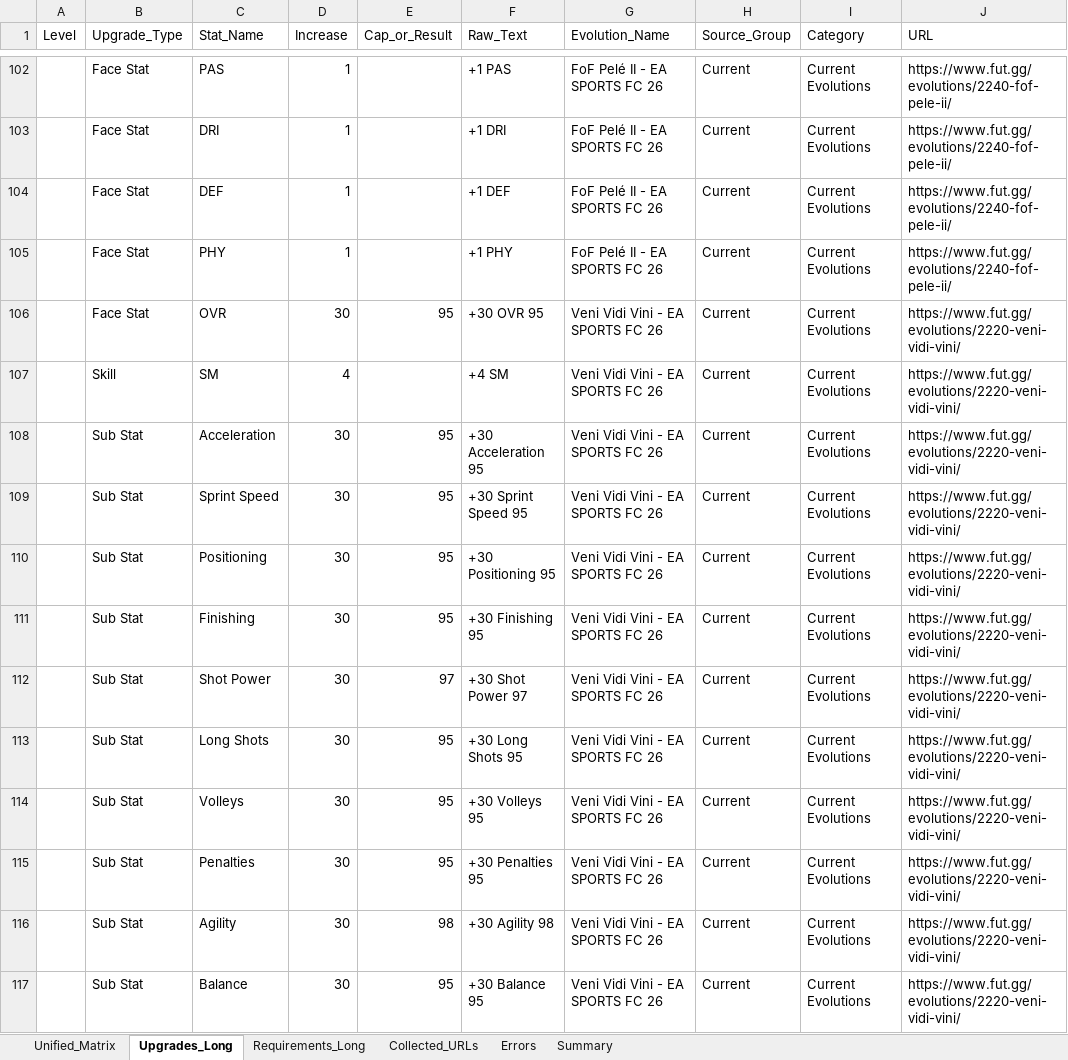
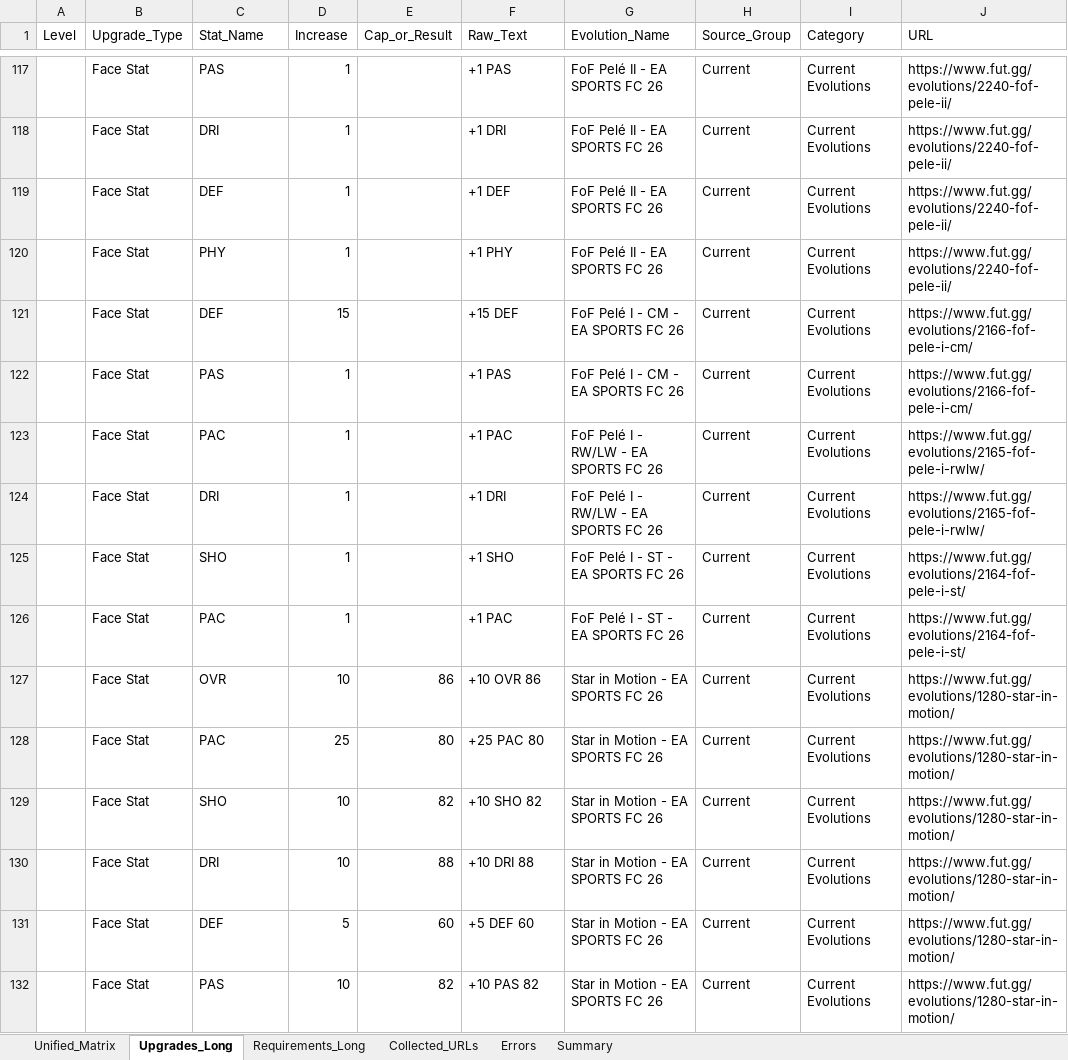
Before and after one commit to lemora87/futgg-objective-crawler, an Excel workbook: latest/evolutions_raw_latest.xlsx, sheet Upgrades_Long, drawn as a sheet; only a part is shown, gaps mark what is left out; the shorter side is filled out with more unchanged rows; values as stored, in another font and other column widths than the file's, no borders; removed rows and columns are numbered as before the commit, all else as after; the diff covers the shown part only; the diff names each change by its address in the sheet, - before the commit and + after, or states it on an @@ line.

```diff
--- a/latest/evolutions_raw_latest.xlsx (sheet Upgrades_Long)
+++ b/latest/evolutions_raw_latest.xlsx (sheet Upgrades_Long)
-row 106:  | Face Stat | OVR | 30 | 95 | +30 OVR 95 | Veni Vidi Vini - EA SPORTS FC 26 | Current | Current Evolutions | https://www.fut.gg/evolutions/2220-veni-vidi-vini/
-row 107:  | Skill | SM | 4 |  | +4 SM | Veni Vidi Vini - EA SPORTS FC 26 | Current | Current Evolutions | https://www.fut.gg/evolutions/2220-veni-vidi-vini/
-row 108:  | Sub Stat | Acceleration | 30 | 95 | +30 Acceleration 95 | Veni Vidi Vini - EA SPORTS FC 26 | Current | Current Evolutions | https://www.fut.gg/evolutions/2220-veni-vidi-vini/
-row 109:  | Sub Stat | Sprint Speed | 30 | 95 | +30 Sprint Speed 95 | Veni Vidi Vini - EA SPORTS FC 26 | Current | Current Evolutions | https://www.fut.gg/evolutions/2220-veni-vidi-vini/
-row 110:  | Sub Stat | Positioning | 30 | 95 | +30 Positioning 95 | Veni Vidi Vini - EA SPORTS FC 26 | Current | Current Evolutions | https://www.fut.gg/evolutions/2220-veni-vidi-vini/
-row 111:  | Sub Stat | Finishing | 30 | 95 | +30 Finishing 95 | Veni Vidi Vini - EA SPORTS FC 26 | Current | Current Evolutions | https://www.fut.gg/evolutions/2220-veni-vidi-vini/
-row 112:  | Sub Stat | Shot Power | 30 | 97 | +30 Shot Power 97 | Veni Vidi Vini - EA SPORTS FC 26 | Current | Current Evolutions | https://www.fut.gg/evolutions/2220-veni-vidi-vini/
-row 113:  | Sub Stat | Long Shots | 30 | 95 | +30 Long Shots 95 | Veni Vidi Vini - EA SPORTS FC 26 | Current | Current Evolutions | https://www.fut.gg/evolutions/2220-veni-vidi-vini/
-row 114:  | Sub Stat | Volleys | 30 | 95 | +30 Volleys 95 | Veni Vidi Vini - EA SPORTS FC 26 | Current | Current Evolutions | https://www.fut.gg/evolutions/2220-veni-vidi-vini/
-row 115:  | Sub Stat | Penalties | 30 | 95 | +30 Penalties 95 | Veni Vidi Vini - EA SPORTS FC 26 | Current | Current Evolutions | https://www.fut.gg/evolutions/2220-veni-vidi-vini/
-row 116:  | Sub Stat | Agility | 30 | 98 | +30 Agility 98 | Veni Vidi Vini - EA SPORTS FC 26 | Current | Current Evolutions | https://www.fut.gg/evolutions/2220-veni-vidi-vini/
-row 117:  | Sub Stat | Balance | 30 | 95 | +30 Balance 95 | Veni Vidi Vini - EA SPORTS FC 26 | Current | Current Evolutions | https://www.fut.gg/evolutions/2220-veni-vidi-vini/
```
Also changed, not shown: 15 added rows and 11 removed rows elsewhere in this sheet, sheet Unified_Matrix, sheet Requirements_Long, sheet Collected_URLs, sheet Summary, latest/evolutions_analysis_latest.xlsx.
